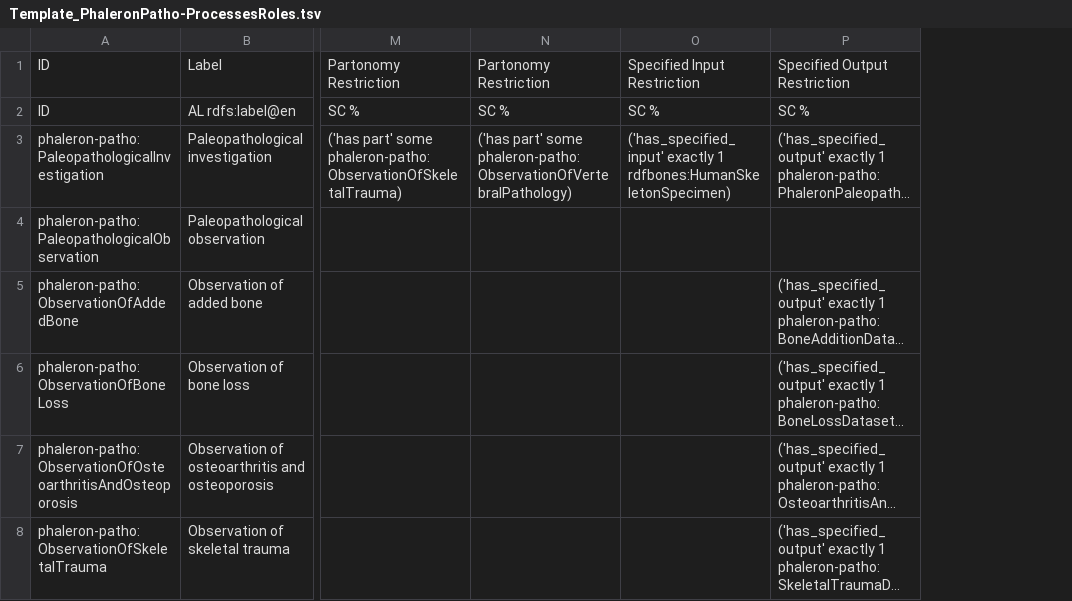
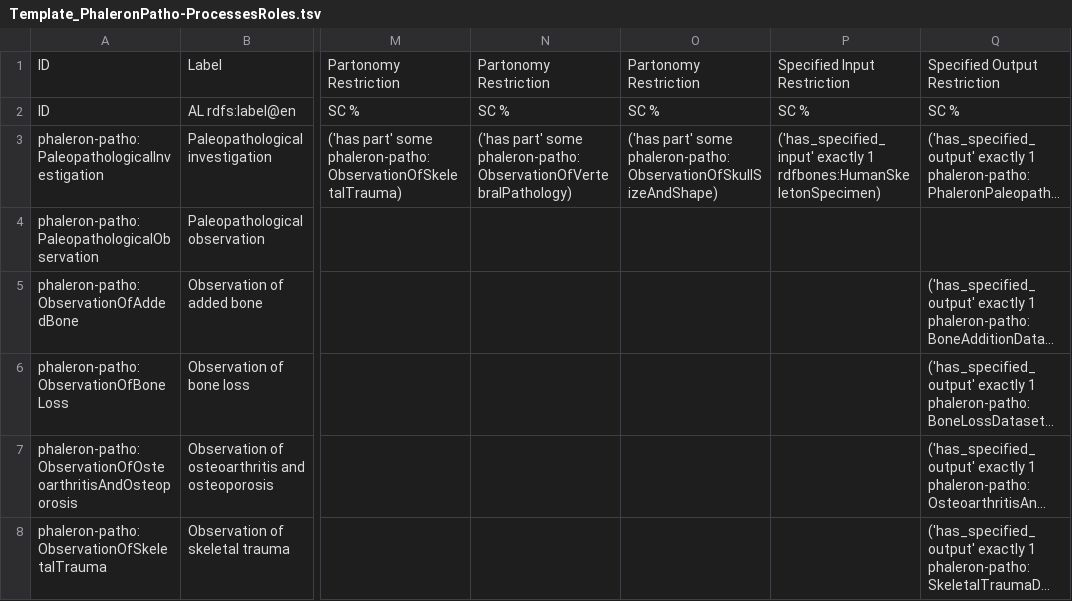
Before and after one commit to RDFBones/Phaleron-Pathologies, a TSV file: Template_PhaleronPatho-ProcessesRoles.tsv, drawn as a sheet; only a part is shown, gaps mark what is left out; long unchanged cells end in …; the diff covers the shown part only; the diff names each change by its address in the sheet, - before the commit and + after, or states it on an @@ line.

Commit message:
Added process for observation of size and shape and adjusted restrictions on paleopathology investigation accordingly.

```diff
--- a/Template_PhaleronPatho-ProcessesRoles.tsv
+++ b/Template_PhaleronPatho-ProcessesRoles.tsv
+column O, rows 1-3: Partonomy Restriction | SC % | ('has part' some phaleron-patho:ObservationOfSkullSizeAndShape)
```
Also changed, not shown: 1 added row elsewhere in this file.
